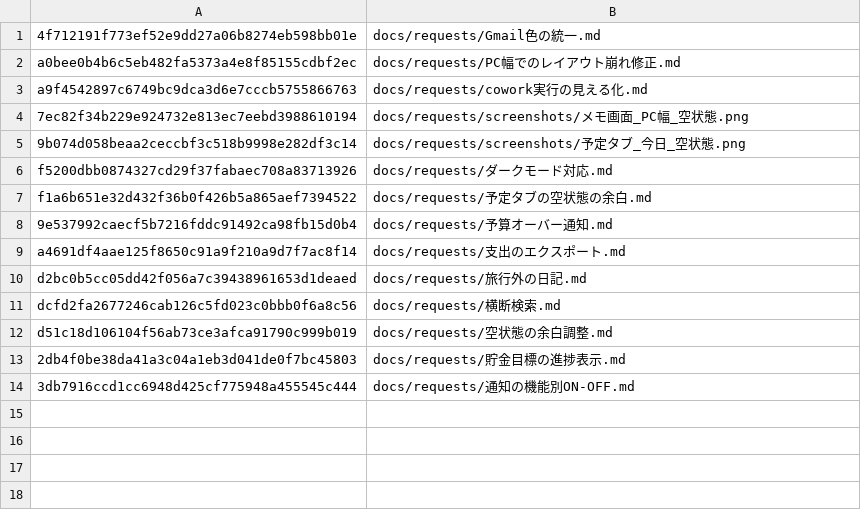
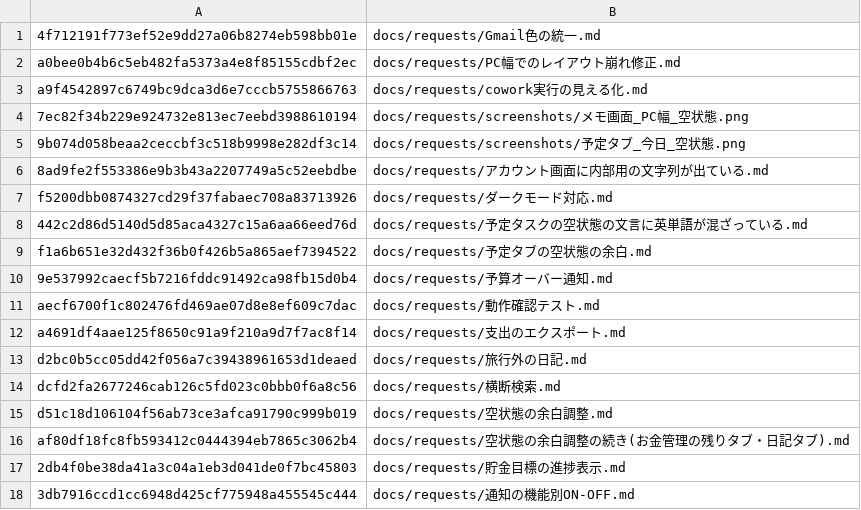
Before and after one commit to sigotoyou09231997-design/life-hub-dashboard, a TSV file: .cowork/state.tsv, drawn as a sheet.

```diff
--- a/.cowork/state.tsv
+++ b/.cowork/state.tsv
@@ -5,5 +5,8 @@ a9f4542897c6749bc9dca3d6e7cccb5755866763	docs/requests/cowork実行の見える
 9b074d058beaa2ceccbf3c518b9998e282df3c14	docs/requests/screenshots/予定タブ_今日_空状態.png
+8ad9fe2f553386e9b3b43a2207749a5c52eebdbe	docs/requests/アカウント画面に内部用の文字列が出ている.md
 f5200dbb0874327cd29f37fabaec708a83713926	docs/requests/ダークモード対応.md
+442c2d86d5140d5d85aca4327c15a6aa66eed76d	docs/requests/予定タスクの空状態の文言に英単語が混ざっている.md
 f1a6b651e32d432f36b0f426b5a865aef7394522	docs/requests/予定タブの空状態の余白.md
 9e537992caecf5b7216fddc91492ca98fb15d0b4	docs/requests/予算オーバー通知.md
+aecf6700f1c802476fd469ae07d8e8ef609c7dac	docs/requests/動作確認テスト.md
 a4691df4aae125f8650c91a9f210a9d7f7ac8f14	docs/requests/支出のエクスポート.md
@@ -12,2 +15,3 @@ dcfd2fa2677246cab126c5fd023c0bbb0f6a8c56	docs/requests/横断検索.md
 d51c18d106104f56ab73ce3afca91790c999b019	docs/requests/空状態の余白調整.md
+af80df18fc8fb593412c0444394eb7865c3062b4	docs/requests/空状態の余白調整の続き(お金管理の残りタブ・日記タブ).md
 2db4f0be38da41a3c04a1eb3d041de0f7bc45803	docs/requests/貯金目標の進捗表示.md
```
